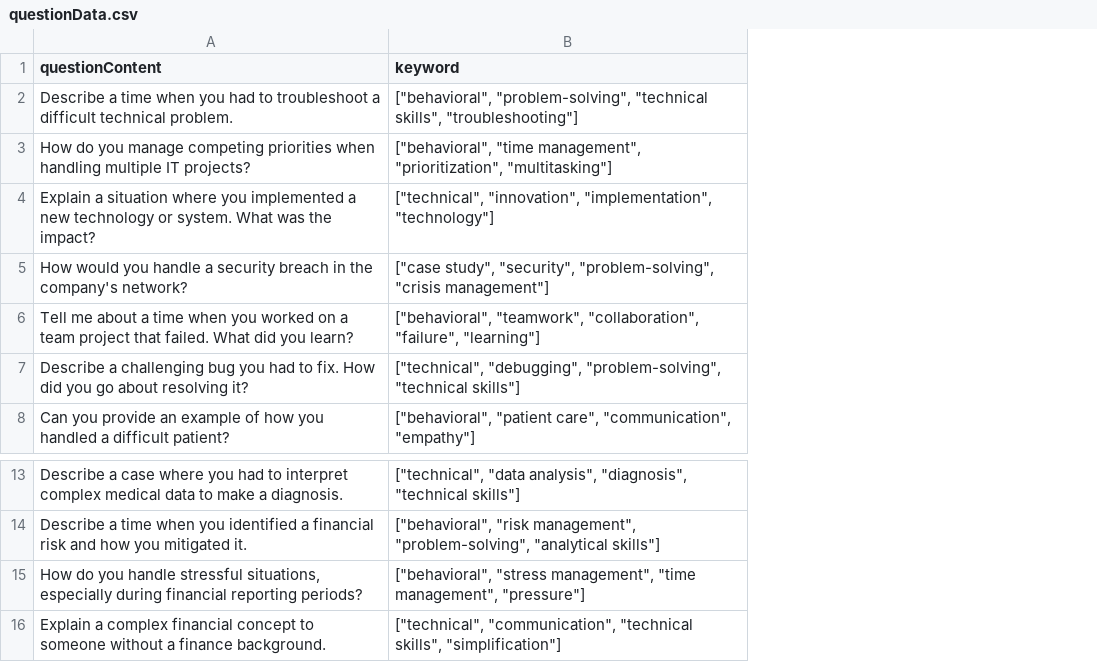
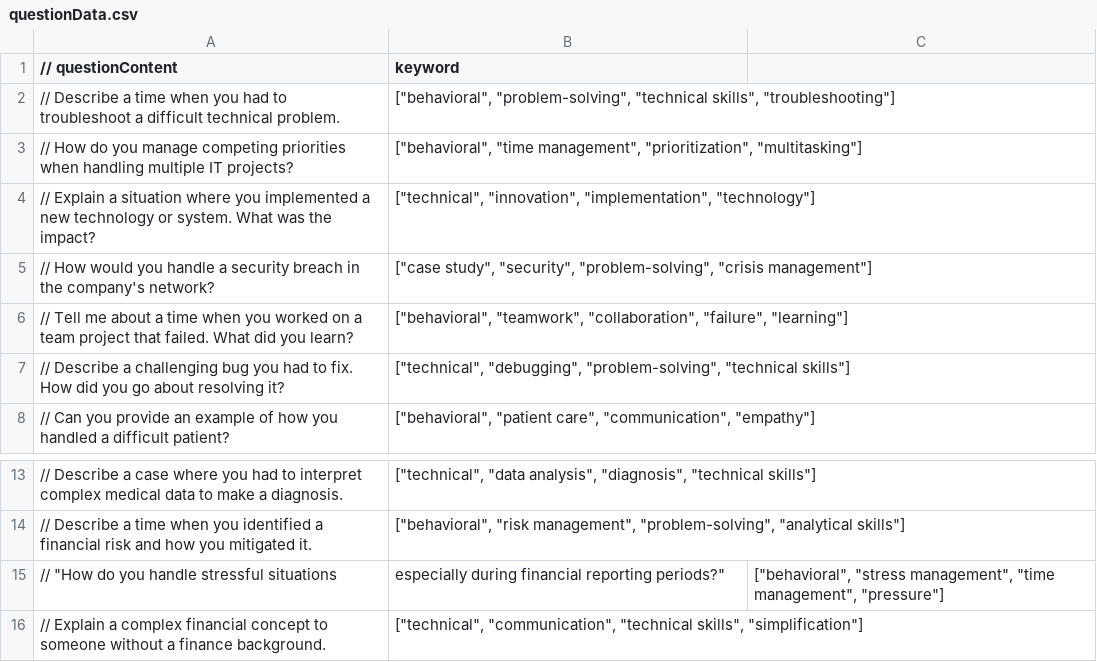
Before and after one commit to edevs2025/ftl-capstone, a CSV file: kuso.ai-backend/scripts/questionData.csv, drawn as a sheet; only a part is shown, gaps mark what is left out; removed rows and columns are numbered as before the commit, all else as after; the diff names each change by its address in the sheet, - before the commit and + after, or states it on an @@ line.

Commit message:
Update questionData.csv

```diff
--- a/kuso.ai-backend/scripts/questionData.csv
+++ b/kuso.ai-backend/scripts/questionData.csv
-column A (questionContent), rows 2-8: Describe a time when you had to troubleshoot a difficult technical problem. | How do you manage competing priorities when handling multiple IT projects? | Explain a situation where you implemented a new technology or system. What was the impact? | How would you handle a security breach in the company's network? | Tell me about a time when you worked on a team project that failed. What did you learn? | Describe a challenging bug you had to fix. How did you go about resolving it? | Can you provide an example of how you handled a difficult patient?; rows 13-16: Describe a case where you had to interpret complex medical data to make a diagnosis. | Describe a time when you identified a financial risk and how you mitigated it. | How do you handle stressful situations, especially during financial reporting periods? | Explain a complex financial concept to someone without a finance background.
+column A (// questionContent), rows 2-8: // Describe a time when you had to troubleshoot a difficult technical problem. | // How do you manage competing priorities when handling multiple IT projects? | // Explain a situation where you implemented a new technology or system. What was the impact? | // How would you handle a security breach in the company's network? | // Tell me about a time when you worked on a team project that failed. What did you learn? | // Describe a challenging bug you had to fix. How did you go about resolving it? | // Can you provide an example of how you handled a difficult patient?; rows 13-16: // Describe a case where you had to interpret complex medical data to make a diagnosis. | // Describe a time when you identified a financial risk and how you mitigated it. | // "How do you handle stressful situations | // Explain a complex financial concept to someone without a finance background.
+column C, row 15: ["behavioral", "stress management", "time management", "pressure"]
-B15 (keyword): ["behavioral", "stress management", "time management", "pressure"]
+B15 (keyword): especially during financial reporting periods?"
```
